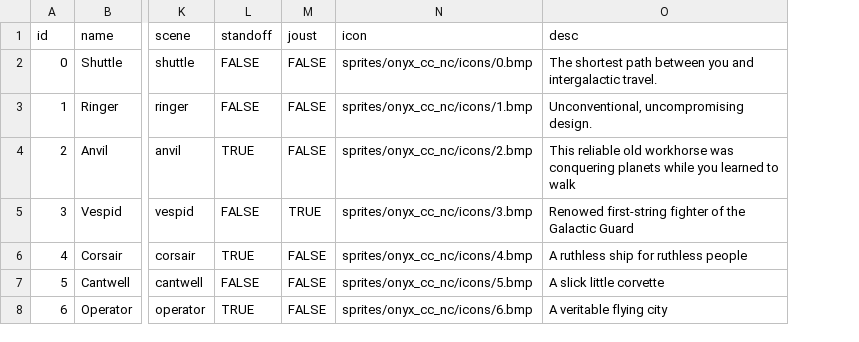
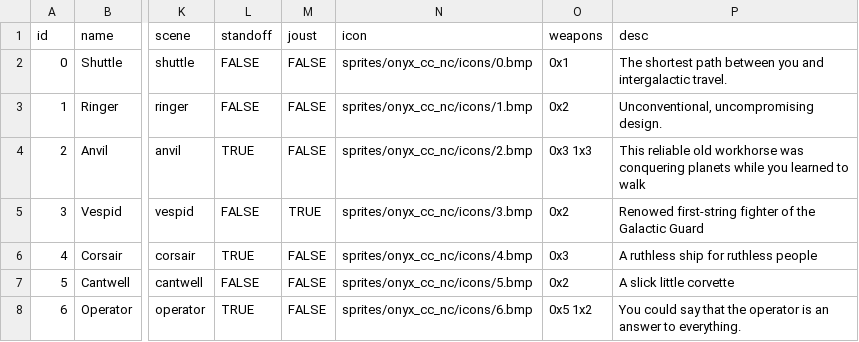
Before and after one commit to EamonnMR/mpevmvp, a CSV file: data/ships.csv, drawn as a sheet; only a part is shown, gaps mark what is left out; addresses are those after the commit; the diff names each change by its address in the sheet, - before the commit and + after, or states it on an @@ line.

Commit message:
Load weapon lists from the CSV
Kind of hacky, but the 'x' notation does let me skip having to deal with JSON

I would have used ':' but spreadsheet editors will interpret this as a date.

```diff
--- a/data/ships.csv
+++ b/data/ships.csv
+column O (weapons), rows 2-8: 0x1 | 0x2 | 0x3 1x3 | 0x2 | 0x3 | 0x2 | 0x5 1x2
-P8 (desc): A veritable flying city
+P8 (desc): You could say that the operator is an answer to everything.
```
Also changed, not shown: 5 other files.
